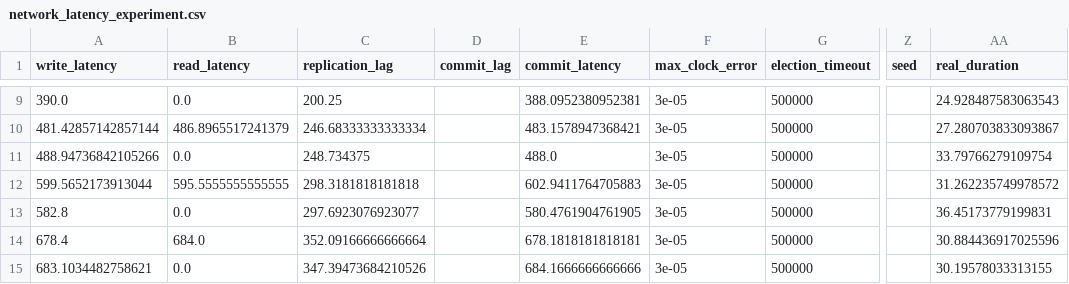
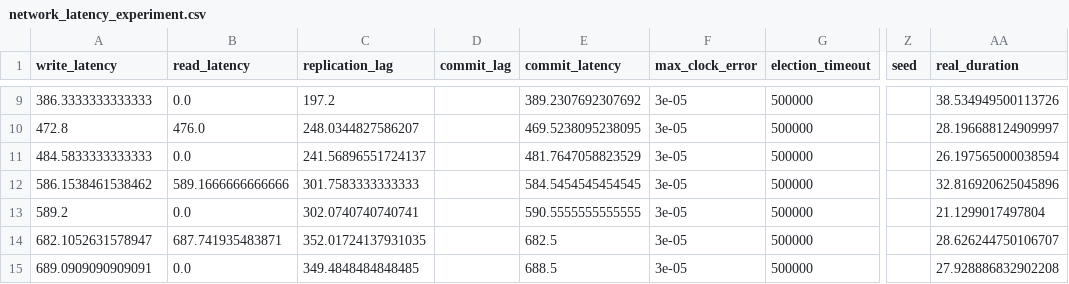
Before and after one commit to muratdem/RaftLeaderLeases, a CSV file: Python/metrics/network_latency_experiment.csv, drawn as a sheet; only a part is shown, gaps mark what is left out; the diff covers the shown part only; the diff names each change by its address in the sheet, - before the commit and + after, or states it on an @@ line.

```diff
--- a/Python/metrics/network_latency_experiment.csv
+++ b/Python/metrics/network_latency_experiment.csv
-A9 (write_latency): 390.0
+A9 (write_latency): 386.3333333333333
-C9 (replication_lag): 200.25
+C9 (replication_lag): 197.2
-E9 (commit_latency): 388.0952380952381
+E9 (commit_latency): 389.2307692307692
-AA9 (real_duration): 24.928487583063543
+AA9 (real_duration): 38.534949500113726
-A10 (write_latency): 481.42857142857144
+A10 (write_latency): 472.8
-B10 (read_latency): 486.8965517241379
+B10 (read_latency): 476.0
-C10 (replication_lag): 246.68333333333334
+C10 (replication_lag): 248.0344827586207
-E10 (commit_latency): 483.1578947368421
+E10 (commit_latency): 469.5238095238095
-AA10 (real_duration): 27.280703833093867
+AA10 (real_duration): 28.196688124909997
-A11 (write_latency): 488.94736842105266
+A11 (write_latency): 484.5833333333333
-C11 (replication_lag): 248.734375
+C11 (replication_lag): 241.56896551724137
-E11 (commit_latency): 488.0
+E11 (commit_latency): 481.7647058823529
-AA11 (real_duration): 33.79766279109754
+AA11 (real_duration): 26.197565000038594
-A12 (write_latency): 599.5652173913044
+A12 (write_latency): 586.1538461538462
-B12 (read_latency): 595.5555555555555
+B12 (read_latency): 589.1666666666666
-C12 (replication_lag): 298.3181818181818
+C12 (replication_lag): 301.7583333333333
-E12 (commit_latency): 602.9411764705883
+E12 (commit_latency): 584.5454545454545
-AA12 (real_duration): 31.262235749978572
+AA12 (real_duration): 32.816920625045896
-A13 (write_latency): 582.8
+A13 (write_latency): 589.2
-C13 (replication_lag): 297.6923076923077
+C13 (replication_lag): 302.0740740740741
-E13 (commit_latency): 580.4761904761905
+E13 (commit_latency): 590.5555555555555
-AA13 (real_duration): 36.45173779199831
+AA13 (real_duration): 21.1299017497804
-A14 (write_latency): 678.4
+A14 (write_latency): 682.1052631578947
-B14 (read_latency): 684.0
+B14 (read_latency): 687.741935483871
-C14 (replication_lag): 352.09166666666664
+C14 (replication_lag): 352.01724137931035
-E14 (commit_latency): 678.1818181818181
+E14 (commit_latency): 682.5
-AA14 (real_duration): 30.884436917025596
+AA14 (real_duration): 28.626244750106707
-A15 (write_latency): 683.1034482758621
+A15 (write_latency): 689.0909090909091
-C15 (replication_lag): 347.39473684210526
+C15 (replication_lag): 349.4848484848485
-E15 (commit_latency): 684.1666666666666
+E15 (commit_latency): 688.5
-AA15 (real_duration): 30.19578033313155
+AA15 (real_duration): 27.928886832902208
```
Also changed, not shown: 59 edited cells elsewhere in this file, 4 other files.
